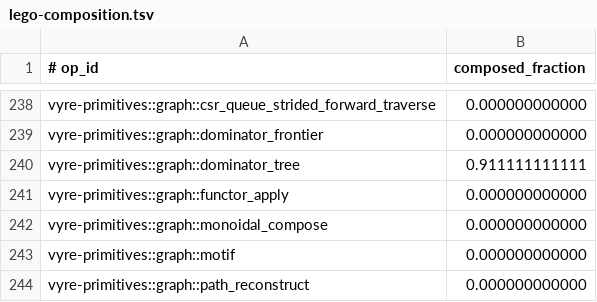
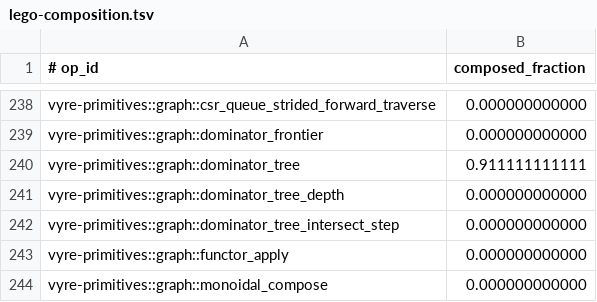
Before and after one commit to santhreal/vyre, a TSV file: audits/lego-composition.tsv, drawn as a sheet; only a part is shown, gaps mark what is left out; the shorter side is filled out with more unchanged rows.

Commit message:
Every lego-audit exemption row is held to what it suppresses

```diff
--- a/audits/lego-composition.tsv
+++ b/audits/lego-composition.tsv
@@ -240,2 +240,4 @@ vyre-primitives::graph::dominator_frontier	0.000000000000
 vyre-primitives::graph::dominator_tree	0.911111111111
+vyre-primitives::graph::dominator_tree_depth	0.000000000000
+vyre-primitives::graph::dominator_tree_intersect_step	0.000000000000
 vyre-primitives::graph::functor_apply	0.000000000000
```
Also changed, not shown: 8 other files.
